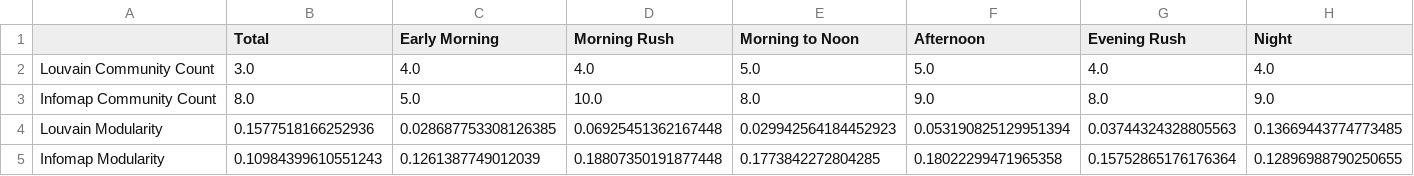
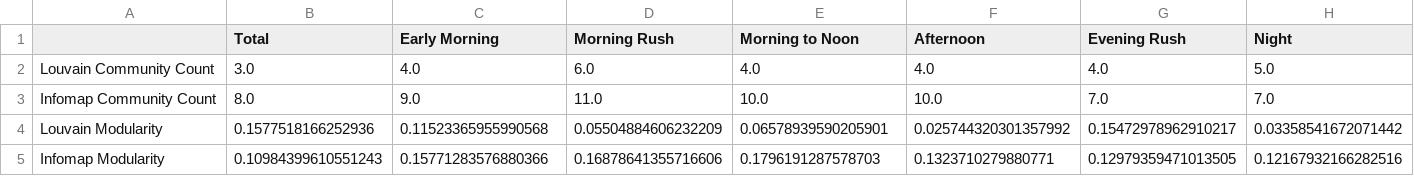
Before and after one commit to EXID-G/Bigscity-LibCity, a CSV file: !mywork/data/df_community.csv, drawn as a sheet.

```diff
--- a/!mywork/data/df_community.csv
+++ b/!mywork/data/df_community.csv
@@ -1,5 +1,5 @@
 ,Total,Early Morning,Morning Rush,Morning to Noon,Afternoon,Evening Rush,Night
-Louvain Community Count,3.0,4.0,4.0,5.0,5.0,4.0,4.0
-Infomap Community Count,8.0,5.0,10.0,8.0,9.0,8.0,9.0
-Louvain Modularity,0.1577518166252936,0.028687753308126385,0.06925451362167448,0.029942564184452923,0.053190825129951394,0.03744324328805563,0.13669443774773485
-Infomap Modularity,0.10984399610551243,0.1261387749012039,0.18807350191877448,0.1773842272804285,0.18022299471965358,0.15752865176176364,0.12896988790250655
+Louvain Community Count,3.0,4.0,6.0,4.0,4.0,4.0,5.0
+Infomap Community Count,8.0,9.0,11.0,10.0,10.0,7.0,7.0
+Louvain Modularity,0.1577518166252936,0.11523365955990568,0.05504884606232209,0.06578939590205901,0.025744320301357992,0.15472978962910217,0.03358541672071442
+Infomap Modularity,0.10984399610551243,0.15771283576880366,0.16878641355716606,0.1796191287578703,0.1323710279880771,0.12979359471013505,0.12167932166282516
```
Also changed, not shown: 22 other files.
